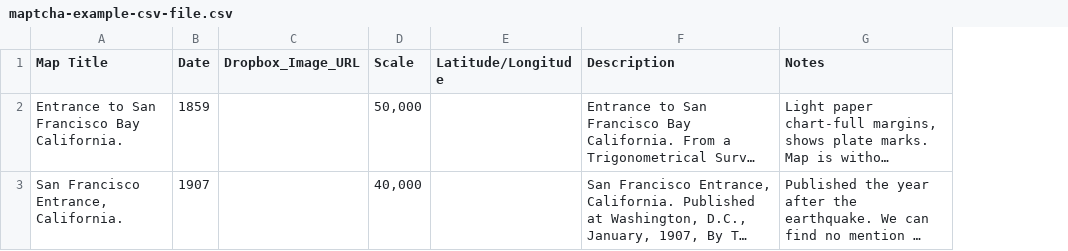
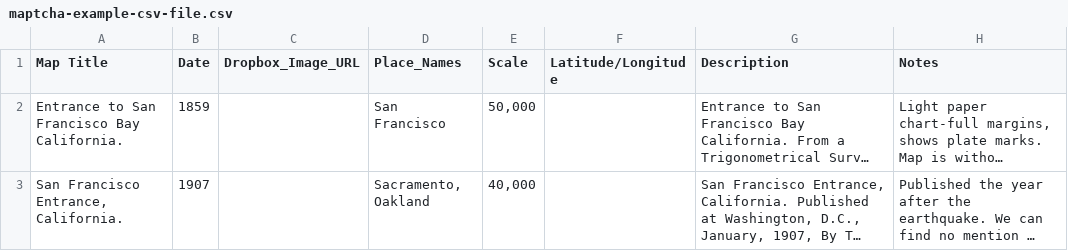
Before and after one commit to stamen/maptcha-v2, a CSV file: uploader/static/maptcha-example-csv-file.csv, drawn as a sheet; only a part is shown; long unchanged cells end in …; the diff names each change by its address in the sheet, - before the commit and + after, or states it on an @@ line.

Commit message:
Added Place_Names back into the example CSV

```diff
--- a/uploader/static/maptcha-example-csv-file.csv
+++ b/uploader/static/maptcha-example-csv-file.csv
+column D (Place_Names), rows 2-3: San Francisco | Sacramento, Oakland
```
